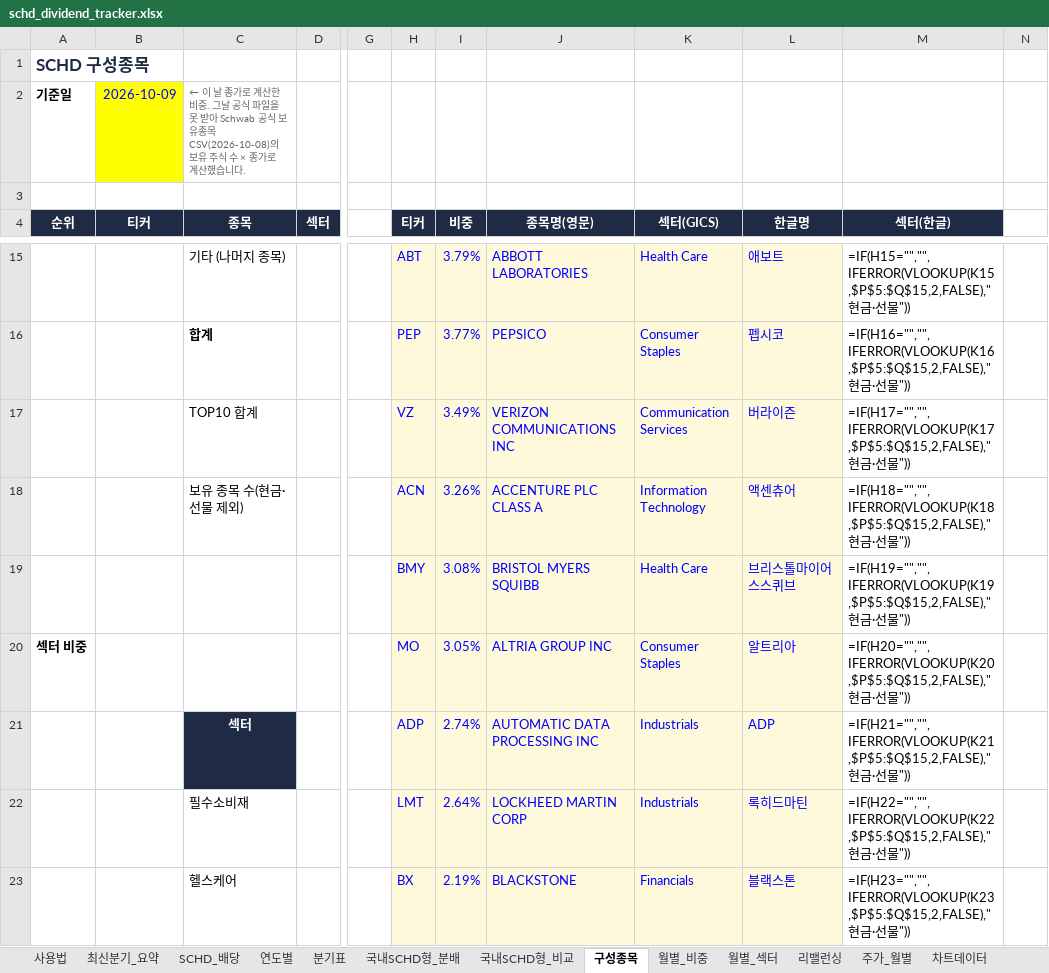
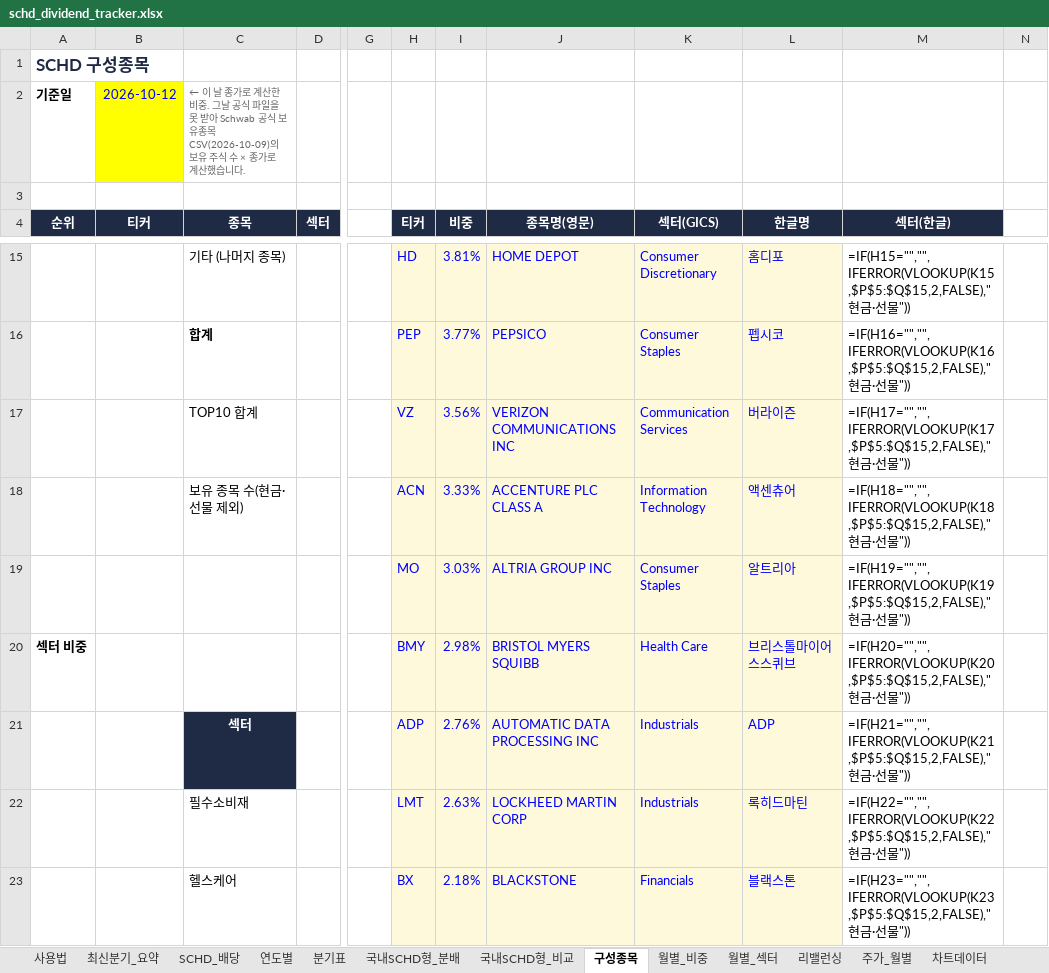
Before and after one commit to ttokjaeTV/schd-tracker, an Excel workbook: downloads/schd_dividend_tracker.xlsx, sheet 구성종목, drawn as a sheet; only a part is shown, gaps mark what is left out; values as stored, in another font and other column widths than the file's, no borders; formulas without a stored value are shown as written; charts and pictures not drawn; removed rows and columns are numbered as before the commit, all else as after; rows hold the shown columns only; the diff covers the shown part only; the diff names each change by its address in the sheet, - before the commit and + after, or states it on an @@ line.

```diff
--- a/downloads/schd_dividend_tracker.xlsx (sheet 구성종목)
+++ b/downloads/schd_dividend_tracker.xlsx (sheet 구성종목)
-B2 (티커): 2026-10-09
+B2 (티커): 2026-10-12
-C2 (종목): …유종목 CSV(2026-10-08)의 보유…
+C2 (종목): …유종목 CSV(2026-10-09)의 보유…
-H15 (티커): ABT
+H15 (티커): HD
-I15 (비중): 3.79%
+I15 (비중): 3.81%
-J15 (종목명(영문)): ABBOTT LABORATORIES
+J15 (종목명(영문)): HOME DEPOT
-K15 (섹터(GICS)): Health Care
+K15 (섹터(GICS)): Consumer Discretionary
-L15 (한글명): 애보트
+L15 (한글명): 홈디포
-I17 (비중): 3.49%
+I17 (비중): 3.56%
-I18 (비중): 3.26%
+I18 (비중): 3.33%
-row 19:  |  |  |  |  | BMY | 3.08% | BRISTOL MYERS SQUIBB | Health Care | 브리스톨마이어스스퀴브 | =IF(H19="","",IFERROR(VLOOKUP(K19,$P$5:$Q$15,2,FALSE),"현금·선물"))
@@ column A (순위) renumbered in row 19 @@
-I19 (비중): 3.05%
+I19 (비중): 3.03%
-M19 (섹터(한글)): =IF(H20="","",IFERROR(VLOOKUP(K20,$P$5:$Q$15,2,FALSE),"현금…
+M19 (섹터(한글)): =IF(H19="","",IFERROR(VLOOKUP(K19,$P$5:$Q$15,2,FALSE),"현금…
+row 20: 섹터 비중 |  |  |  |  | BMY | 2.98% | BRISTOL MYERS SQUIBB | Health Care | 브리스톨마이어스스퀴브 | =IF(H20="","",IFERROR(VLOOKUP(K20,$P$5:$Q$15,2,FALSE),"현금·선물"))
-I21 (비중): 2.74%
+I21 (비중): 2.76%
-I22 (비중): 2.64%
+I22 (비중): 2.63%
-I23 (비중): 2.19%
+I23 (비중): 2.18%
```
Also changed, not shown: 7 added rows, 7 removed rows and 63 edited cells elsewhere in this sheet, sheet 사용법, 2 other files.
